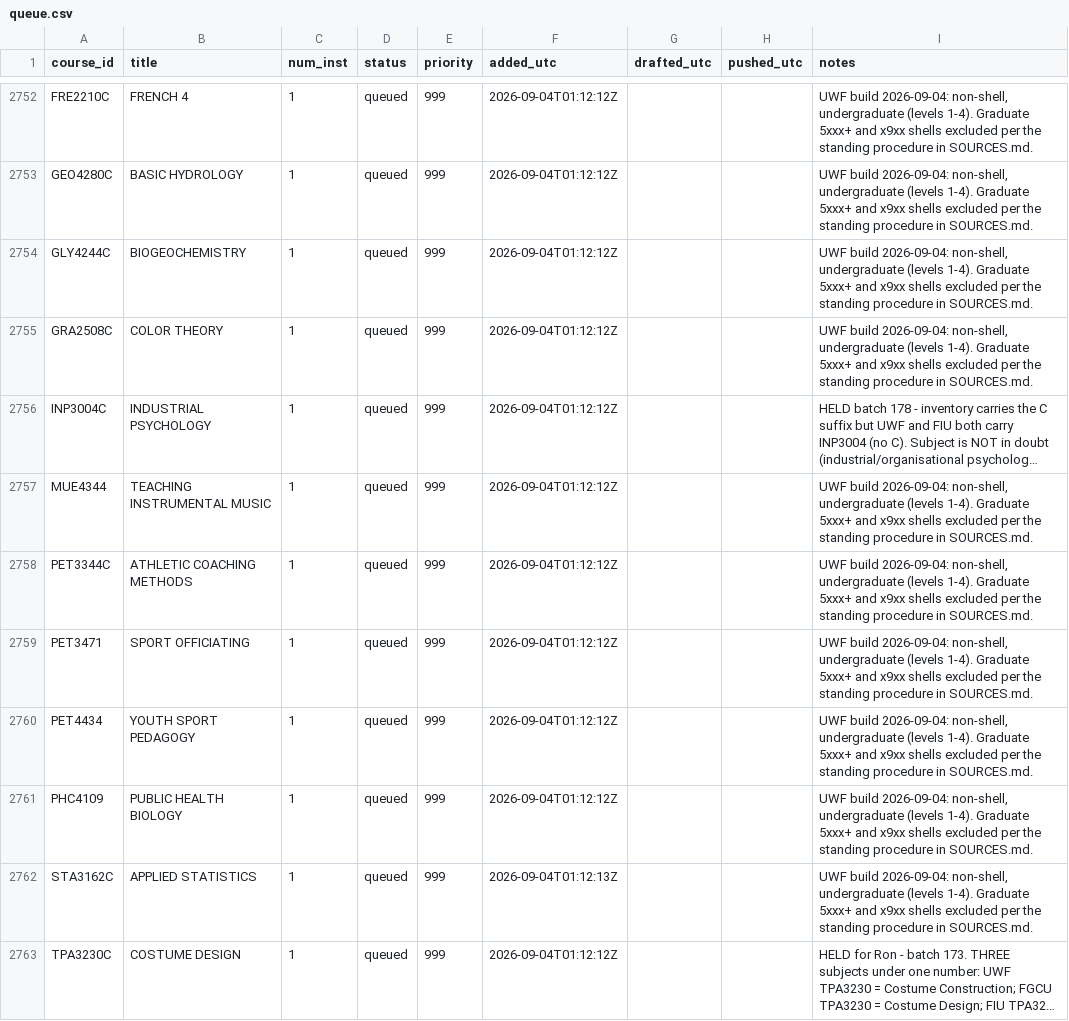
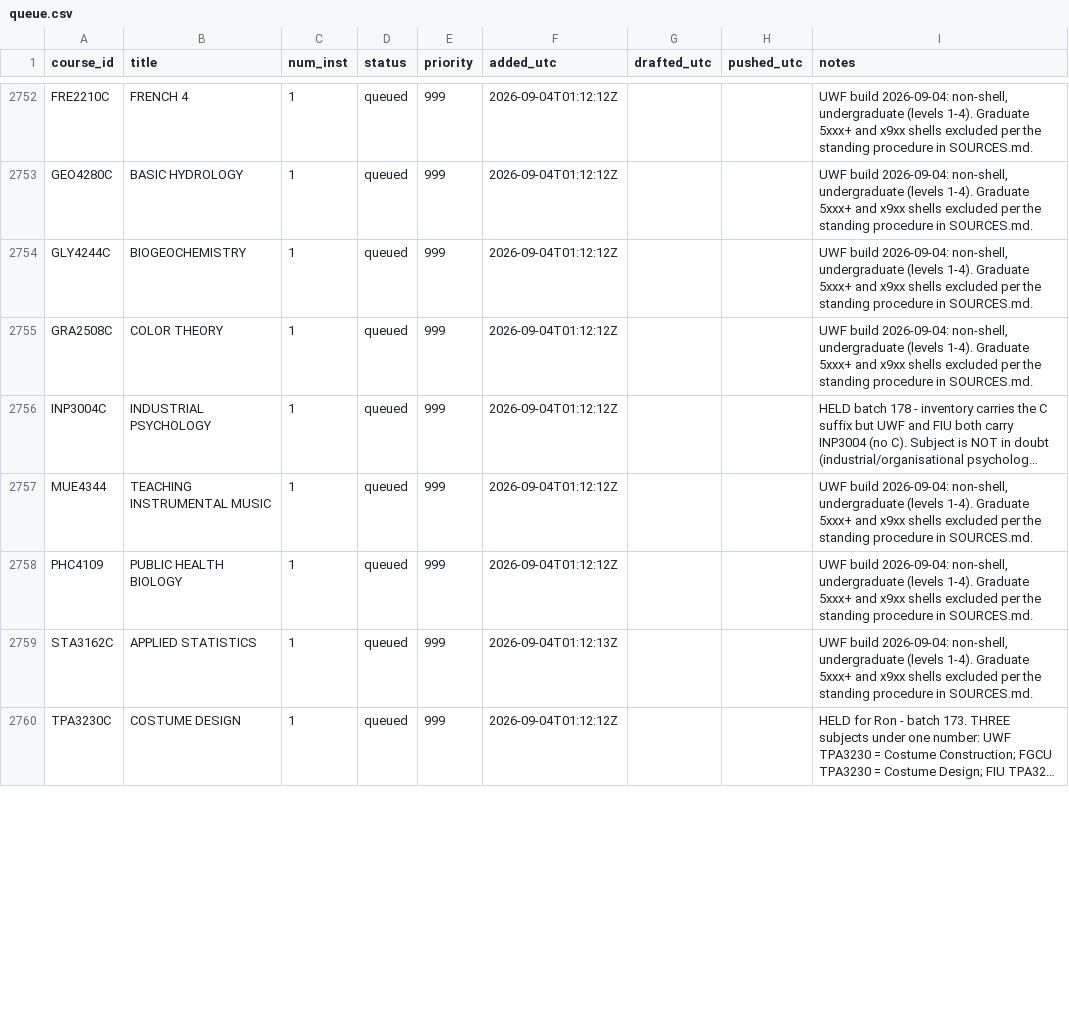
Before and after one commit to reaglin/CIATLE-REPO, a CSV file: Tools/queue.csv, drawn as a sheet; only a part is shown, gaps mark what is left out; long unchanged cells end in …; removed rows and columns are numbered as before the commit, all else as after; the diff covers the shown part only; the diff names each change by its address in the sheet, - before the commit and + after, or states it on an @@ line.

```diff
--- a/Tools/queue.csv
+++ b/Tools/queue.csv
-row 2758: PET3344C | ATHLETIC COACHING METHODS | 1 | queued | 999 | 2026-09-04T01:12:12Z |  |  | UWF build 2026-09-04: non-shell, undergraduate (levels 1-4). Graduate 5xxx+ and x9xx shells excluded per the standing procedure in SOURCES.md.
-row 2759: PET3471 | SPORT OFFICIATING | 1 | queued | 999 | 2026-09-04T01:12:12Z |  |  | UWF build 2026-09-04: non-shell, undergraduate (levels 1-4). Graduate 5xxx+ and x9xx shells excluded per the standing procedure in SOURCES.md.
-row 2760: PET4434 | YOUTH SPORT PEDAGOGY | 1 | queued | 999 | 2026-09-04T01:12:12Z |  |  | UWF build 2026-09-04: non-shell, undergraduate (levels 1-4). Graduate 5xxx+ and x9xx shells excluded per the standing procedure in SOURCES.md.
```
Also changed, not shown: 4 added rows, 1 removed row, 2 moved rows and 8 edited cells elsewhere in this file, 6 other files.
